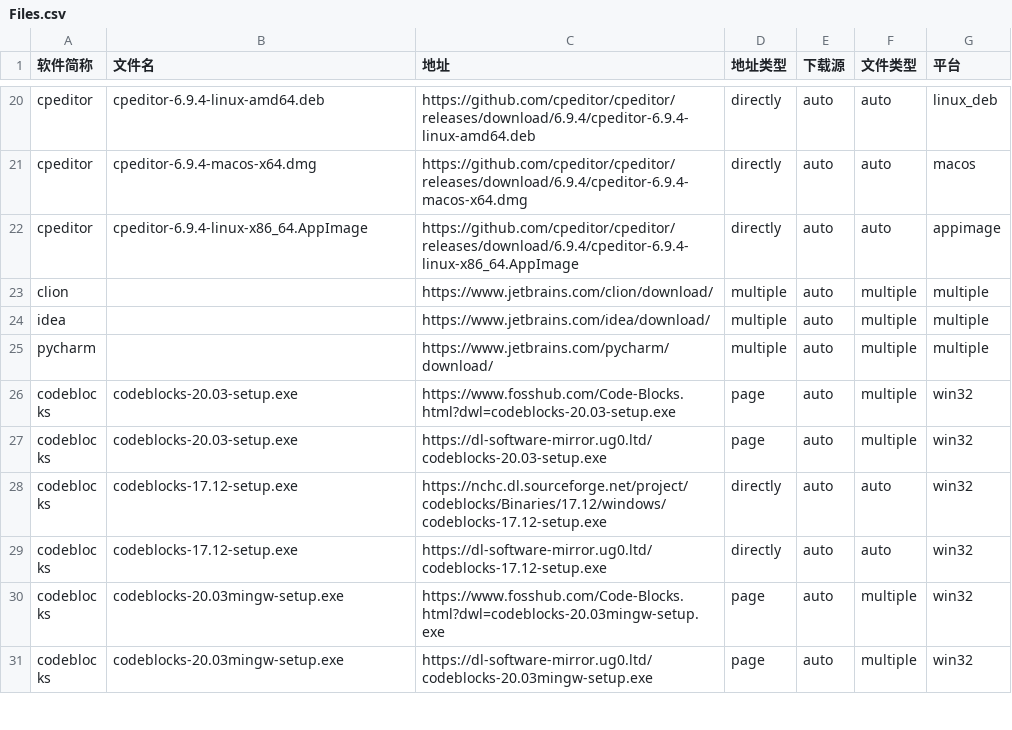
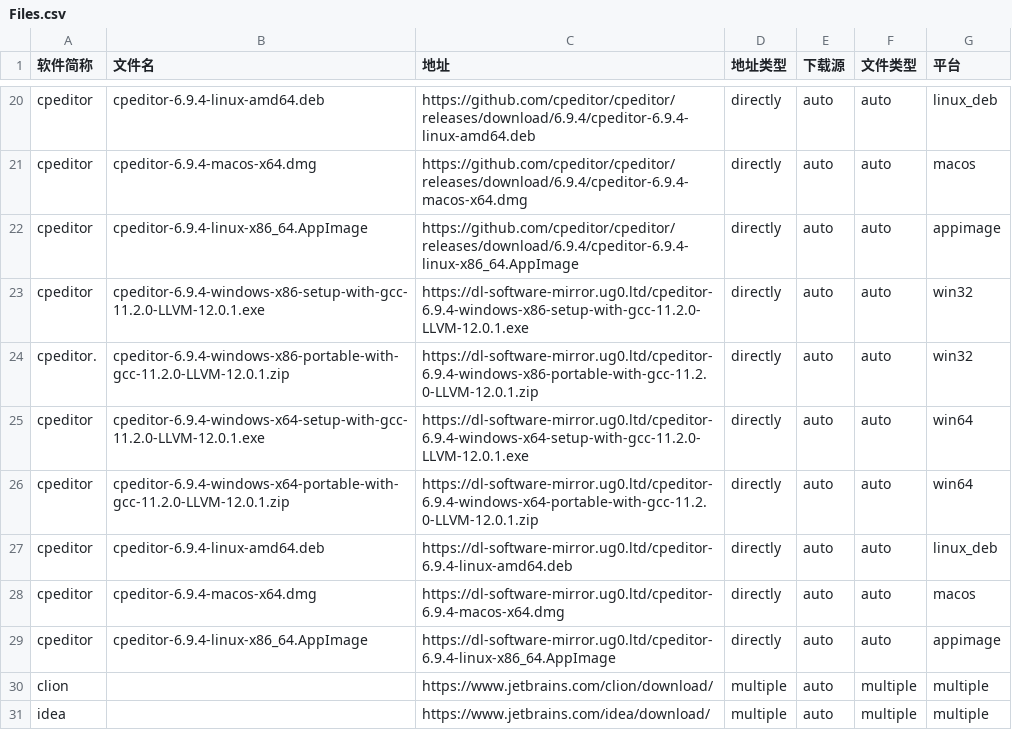
Before and after one commit to HadTeam/cdMir, a CSV file: src/data/origin/Files.csv, drawn as a sheet; only a part is shown, gaps mark what is left out; the shorter side is filled out with more unchanged rows; the diff names each change by its address in the sheet, - before the commit and + after, or states it on an @@ line.

Commit message:
Update Files.csv

```diff
--- a/src/data/origin/Files.csv
+++ b/src/data/origin/Files.csv
+row 23: cpeditor | cpeditor-6.9.4-windows-x86-setup-with-gcc-11.2.0-LLVM-12.0.1.exe | https://dl-software-mirror.ug0.ltd/cpeditor-6.9.4-windows-x86-setup-with-gcc-11.2.0-LLVM-12.0.1.exe | directly | auto | auto | win32
+row 24: cpeditor. | cpeditor-6.9.4-windows-x86-portable-with-gcc-11.2.0-LLVM-12.0.1.zip | https://dl-software-mirror.ug0.ltd/cpeditor-6.9.4-windows-x86-portable-with-gcc-11.2.0-LLVM-12.0.1.zip | directly | auto | auto | win32
+row 25: cpeditor | cpeditor-6.9.4-windows-x64-setup-with-gcc-11.2.0-LLVM-12.0.1.exe | https://dl-software-mirror.ug0.ltd/cpeditor-6.9.4-windows-x64-setup-with-gcc-11.2.0-LLVM-12.0.1.exe | directly | auto | auto | win64
+row 26: cpeditor | cpeditor-6.9.4-windows-x64-portable-with-gcc-11.2.0-LLVM-12.0.1.zip | https://dl-software-mirror.ug0.ltd/cpeditor-6.9.4-windows-x64-portable-with-gcc-11.2.0-LLVM-12.0.1.zip | directly | auto | auto | win64
+row 27: cpeditor | cpeditor-6.9.4-linux-amd64.deb | https://dl-software-mirror.ug0.ltd/cpeditor-6.9.4-linux-amd64.deb | directly | auto | auto | linux_deb
+row 28: cpeditor | cpeditor-6.9.4-macos-x64.dmg | https://dl-software-mirror.ug0.ltd/cpeditor-6.9.4-macos-x64.dmg | directly | auto | auto | macos
+row 29: cpeditor | cpeditor-6.9.4-linux-x86_64.AppImage | https://dl-software-mirror.ug0.ltd/cpeditor-6.9.4-linux-x86_64.AppImage | directly | auto | auto | appimage
```
